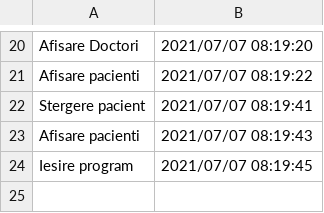
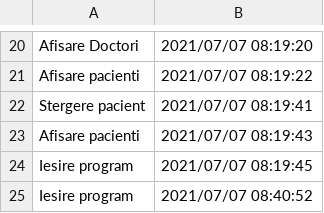
Before and after one commit to ianimaria/pao-labs, a CSV file: Audit.csv, drawn as a sheet; only a part is shown, gaps mark what is left out.

```diff
--- a/Audit.csv
+++ b/Audit.csv
@@ -24 +24,2 @@ Afisare pacienti,2021/07/07 08:19:43
 Iesire program,2021/07/07 08:19:45
+Iesire program,2021/07/07 08:40:52
```
Also changed, not shown: 4 other files.
